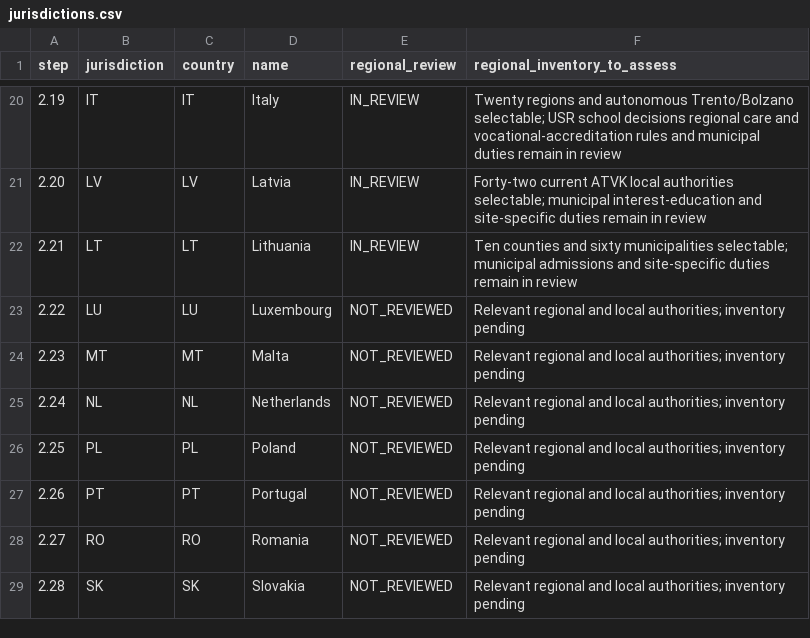
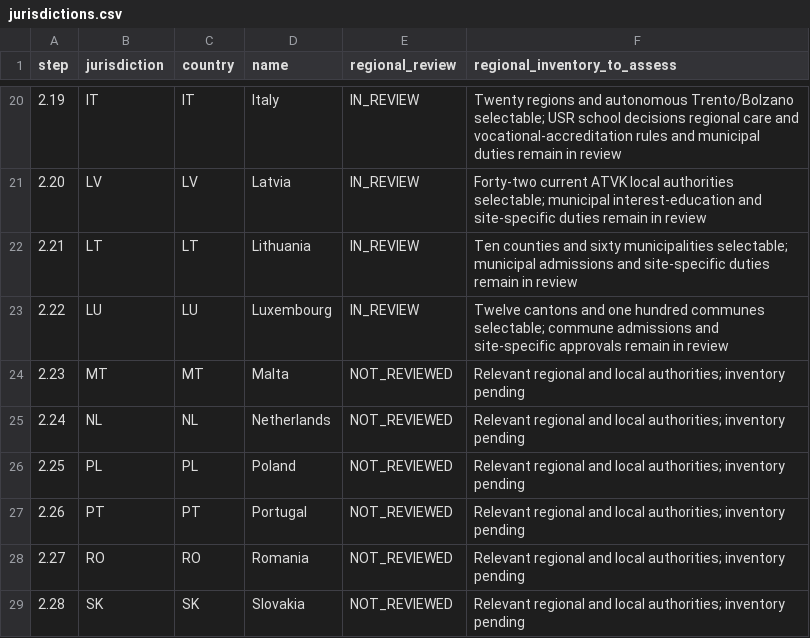
Before and after one commit to FSS-Ltd/pathway, a CSV file: docs/NexStepsV2/compliance/jurisdictions.csv, drawn as a sheet; only a part is shown, gaps mark what is left out.

```diff
--- a/docs/NexStepsV2/compliance/jurisdictions.csv
+++ b/docs/NexStepsV2/compliance/jurisdictions.csv
@@ -22,3 +22,3 @@ step,jurisdiction,country,name,regional_review,regional_inventory_to_assess
 2.21,LT,LT,Lithuania,IN_REVIEW,Ten counties and sixty municipalities selectable; municipal admissions and site-specific duties remain in review
-2.22,LU,LU,Luxembourg,NOT_REVIEWED,Relevant regional and local authorities; inventory pending
+2.22,LU,LU,Luxembourg,IN_REVIEW,Twelve cantons and one hundred communes selectable; commune admissions and site-specific approvals remain in review
 2.23,MT,MT,Malta,NOT_REVIEWED,Relevant regional and local authorities; inventory pending
```
Also changed, not shown: docs/NexStepsV2/compliance/coverage.csv, 17 other files.
